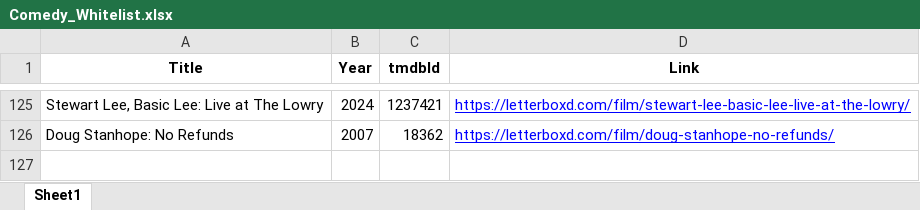
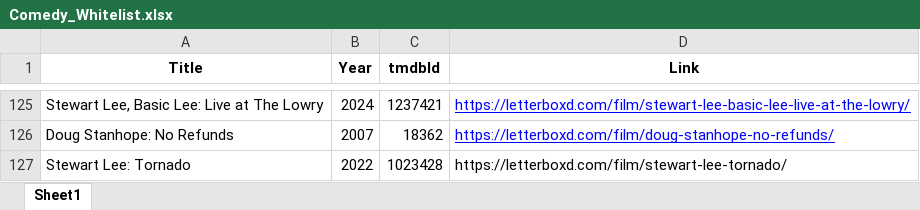
Before and after one commit to bigbadraj/Letterboxd-List-Scraping, an Excel workbook: Comedy_Whitelist.xlsx, sheet Sheet1, drawn as a sheet; only a part is shown, gaps mark what is left out; values as stored, in another font and other column widths than the file's, no borders; the diff names each change by its address in the sheet, - before the commit and + after, or states it on an @@ line.

```diff
--- a/Comedy_Whitelist.xlsx (sheet Sheet1)
+++ b/Comedy_Whitelist.xlsx (sheet Sheet1)
+row 127: Stewart Lee: Tornado | 2022 | 1023428 | https://letterboxd.com/film/stewart-lee-tornado/
```
Also changed, not shown: Comedy_Blacklist.xlsx, Official Whitelist.xlsx, 5 other files.
